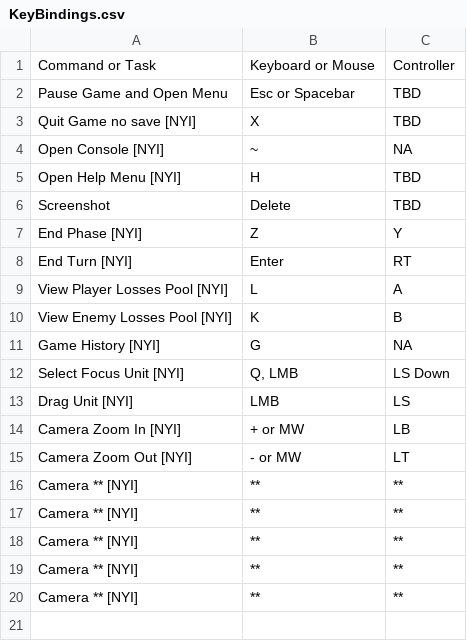
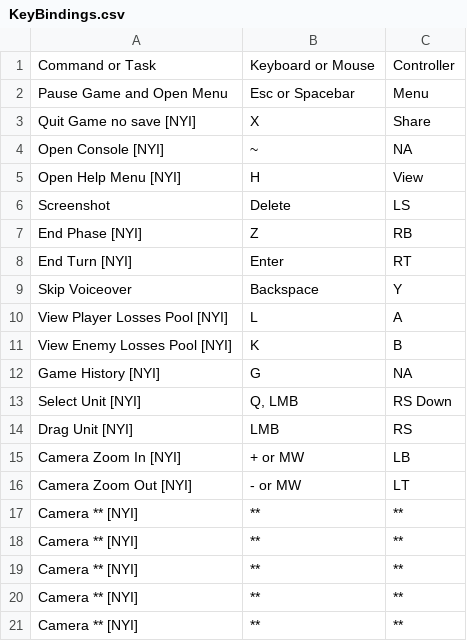
Before and after one commit to ArizoftGames/war-eagles-digital, a CSV file: Docs/KeyBindings.csv, drawn as a sheet.

```diff
--- a/Docs/KeyBindings.csv
+++ b/Docs/KeyBindings.csv
@@ -1,9 +1,10 @@
 Command or Task,Keyboard or Mouse,Controller
-Pause Game and Open Menu,Esc or Spacebar,TBD
-Quit Game no save [NYI],X,TBD
+Pause Game and Open Menu,Esc or Spacebar,Menu
+Quit Game no save [NYI],X,Share
 Open Console [NYI],~,NA
-Open Help Menu [NYI],H,TBD
-Screenshot,Delete,TBD
-End Phase [NYI],Z,Y
+Open Help Menu [NYI],H,View
+Screenshot,Delete,LS
+End Phase [NYI],Z,RB
 End Turn [NYI],Enter,RT
+Skip Voiceover,Backspace,Y
 View Player Losses Pool [NYI],L,A
@@ -11,4 +12,4 @@ View Enemy Losses Pool [NYI],K,B
 Game History [NYI],G,NA
-Select Focus Unit [NYI],"Q, LMB",LS Down
-Drag Unit [NYI],LMB,LS
+Select Unit [NYI],"Q, LMB",RS Down
+Drag Unit [NYI],LMB,RS
 Camera Zoom In [NYI],+ or MW,LB
```
Also changed, not shown: 4 other files.
